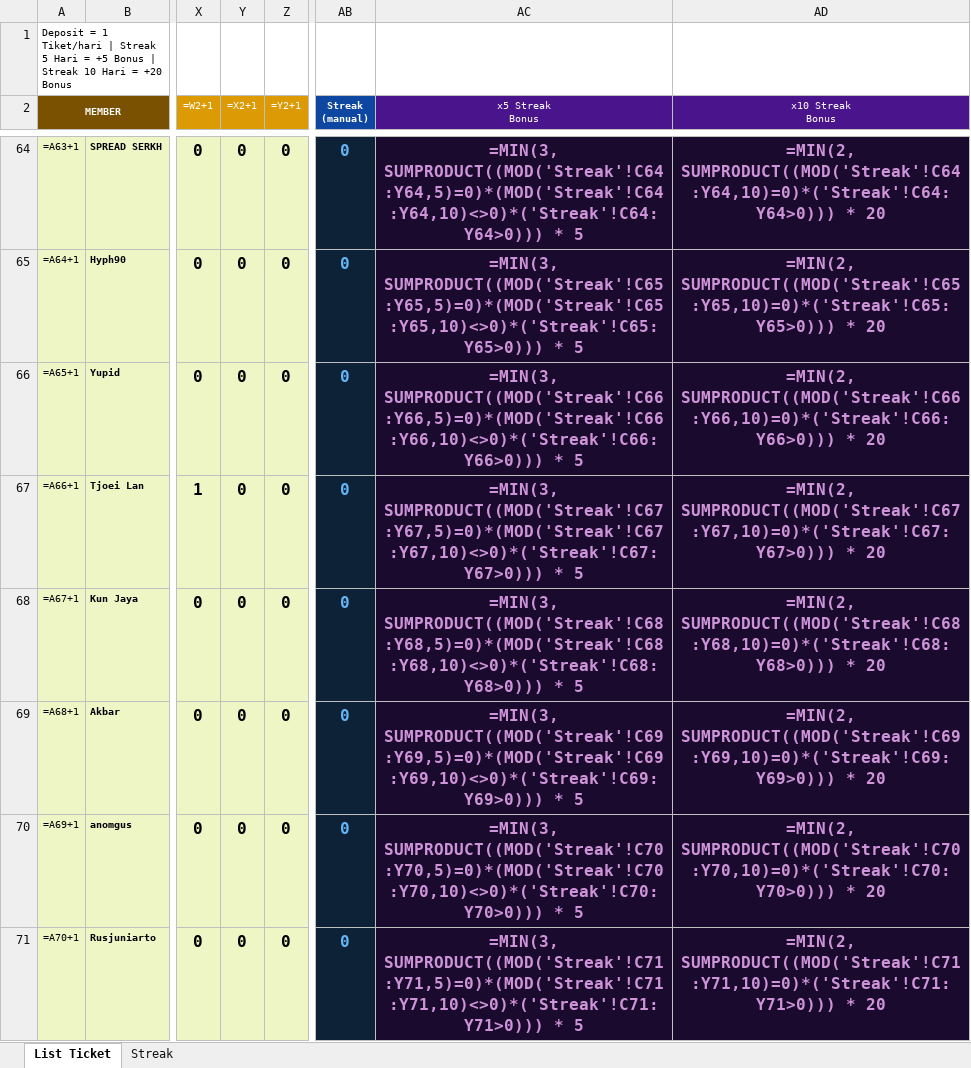
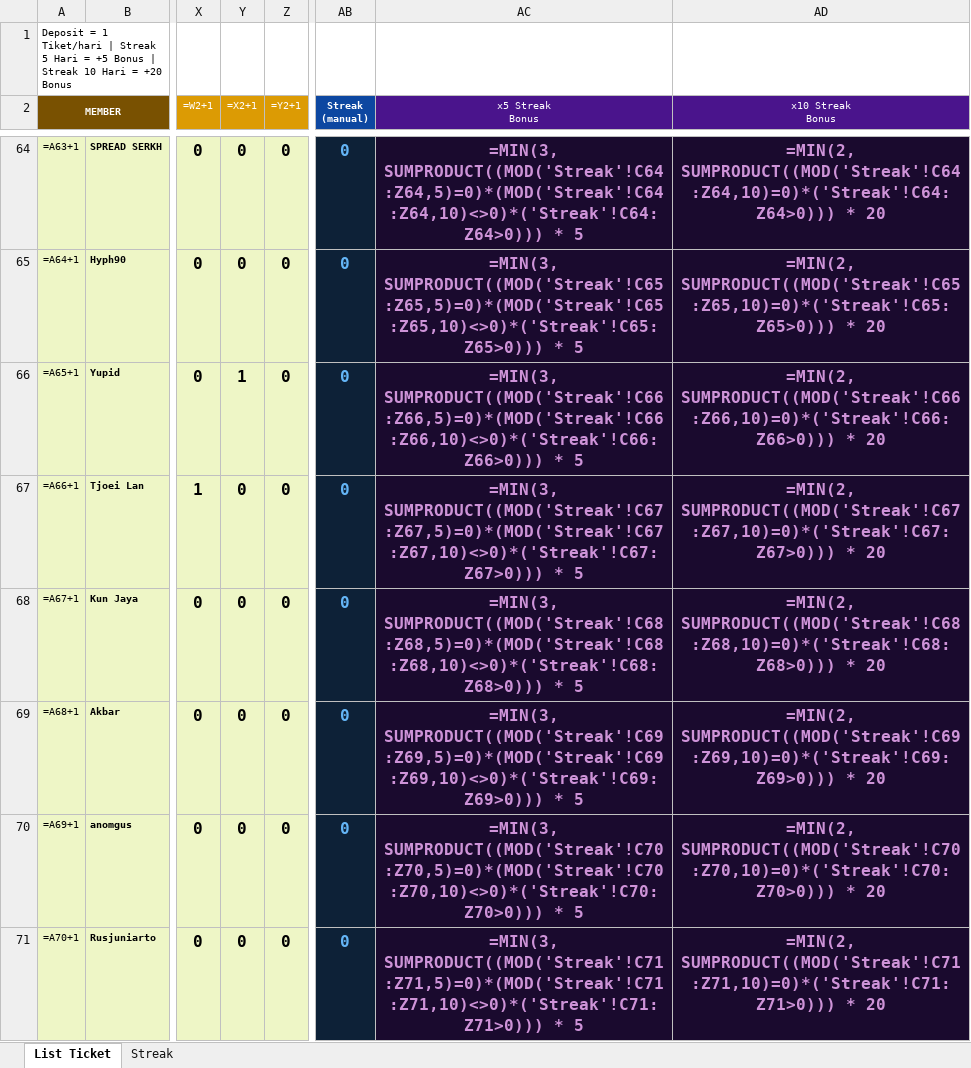
Before and after one commit to analystkael/tickettracker, an Excel workbook: TICKET_TRACKER.xlsx, sheet List Ticket, drawn as a sheet; only a part is shown, gaps mark what is left out; values as stored, in another font and other column widths than the file's, no borders; formulas without a stored value are shown as written; the diff covers the shown part only; the diff names each change by its address in the sheet, - before the commit and + after, or states it on an @@ line.

```diff
--- a/TICKET_TRACKER.xlsx (sheet List Ticket)
+++ b/TICKET_TRACKER.xlsx (sheet List Ticket)
-AC64 (x5 Streak Bonus): =MIN(3, SUMPRODUCT((MOD('Streak'!C64:Y64,5)=0)*(MOD('Streak'!C64:Y64,10)<>0)*('Streak'!C64:Y64>0))) * 5
+AC64 (x5 Streak Bonus): =MIN(3, SUMPRODUCT((MOD('Streak'!C64:Z64,5)=0)*(MOD('Streak'!C64:Z64,10)<>0)*('Streak'!C64:Z64>0))) * 5
-AD64 (x10 Streak Bonus): =MIN(2, SUMPRODUCT((MOD('Streak'!C64:Y64,10)=0)*('Streak'!C64:Y64>0))) * 20
+AD64 (x10 Streak Bonus): =MIN(2, SUMPRODUCT((MOD('Streak'!C64:Z64,10)=0)*('Streak'!C64:Z64>0))) * 20
-AC65 (x5 Streak Bonus): =MIN(3, SUMPRODUCT((MOD('Streak'!C65:Y65,5)=0)*(MOD('Streak'!C65:Y65,10)<>0)*('Streak'!C65:Y65>0))) * 5
+AC65 (x5 Streak Bonus): =MIN(3, SUMPRODUCT((MOD('Streak'!C65:Z65,5)=0)*(MOD('Streak'!C65:Z65,10)<>0)*('Streak'!C65:Z65>0))) * 5
-AD65 (x10 Streak Bonus): =MIN(2, SUMPRODUCT((MOD('Streak'!C65:Y65,10)=0)*('Streak'!C65:Y65>0))) * 20
+AD65 (x10 Streak Bonus): =MIN(2, SUMPRODUCT((MOD('Streak'!C65:Z65,10)=0)*('Streak'!C65:Z65>0))) * 20
-Y66 (=X2+1): 0
+Y66 (=X2+1): 1
-AC66 (x5 Streak Bonus): =MIN(3, SUMPRODUCT((MOD('Streak'!C66:Y66,5)=0)*(MOD('Streak'!C66:Y66,10)<>0)*('Streak'!C66:Y66>0))) * 5
+AC66 (x5 Streak Bonus): =MIN(3, SUMPRODUCT((MOD('Streak'!C66:Z66,5)=0)*(MOD('Streak'!C66:Z66,10)<>0)*('Streak'!C66:Z66>0))) * 5
-AD66 (x10 Streak Bonus): =MIN(2, SUMPRODUCT((MOD('Streak'!C66:Y66,10)=0)*('Streak'!C66:Y66>0))) * 20
+AD66 (x10 Streak Bonus): =MIN(2, SUMPRODUCT((MOD('Streak'!C66:Z66,10)=0)*('Streak'!C66:Z66>0))) * 20
-AC67 (x5 Streak Bonus): =MIN(3, SUMPRODUCT((MOD('Streak'!C67:Y67,5)=0)*(MOD('Streak'!C67:Y67,10)<>0)*('Streak'!C67:Y67>0))) * 5
+AC67 (x5 Streak Bonus): =MIN(3, SUMPRODUCT((MOD('Streak'!C67:Z67,5)=0)*(MOD('Streak'!C67:Z67,10)<>0)*('Streak'!C67:Z67>0))) * 5
-AD67 (x10 Streak Bonus): =MIN(2, SUMPRODUCT((MOD('Streak'!C67:Y67,10)=0)*('Streak'!C67:Y67>0))) * 20
+AD67 (x10 Streak Bonus): =MIN(2, SUMPRODUCT((MOD('Streak'!C67:Z67,10)=0)*('Streak'!C67:Z67>0))) * 20
-AC68 (x5 Streak Bonus): =MIN(3, SUMPRODUCT((MOD('Streak'!C68:Y68,5)=0)*(MOD('Streak'!C68:Y68,10)<>0)*('Streak'!C68:Y68>0))) * 5
+AC68 (x5 Streak Bonus): =MIN(3, SUMPRODUCT((MOD('Streak'!C68:Z68,5)=0)*(MOD('Streak'!C68:Z68,10)<>0)*('Streak'!C68:Z68>0))) * 5
-AD68 (x10 Streak Bonus): =MIN(2, SUMPRODUCT((MOD('Streak'!C68:Y68,10)=0)*('Streak'!C68:Y68>0))) * 20
+AD68 (x10 Streak Bonus): =MIN(2, SUMPRODUCT((MOD('Streak'!C68:Z68,10)=0)*('Streak'!C68:Z68>0))) * 20
-AC69 (x5 Streak Bonus): =MIN(3, SUMPRODUCT((MOD('Streak'!C69:Y69,5)=0)*(MOD('Streak'!C69:Y69,10)<>0)*('Streak'!C69:Y69>0))) * 5
+AC69 (x5 Streak Bonus): =MIN(3, SUMPRODUCT((MOD('Streak'!C69:Z69,5)=0)*(MOD('Streak'!C69:Z69,10)<>0)*('Streak'!C69:Z69>0))) * 5
-AD69 (x10 Streak Bonus): =MIN(2, SUMPRODUCT((MOD('Streak'!C69:Y69,10)=0)*('Streak'!C69:Y69>0))) * 20
+AD69 (x10 Streak Bonus): =MIN(2, SUMPRODUCT((MOD('Streak'!C69:Z69,10)=0)*('Streak'!C69:Z69>0))) * 20
-AC70 (x5 Streak Bonus): =MIN(3, SUMPRODUCT((MOD('Streak'!C70:Y70,5)=0)*(MOD('Streak'!C70:Y70,10)<>0)*('Streak'!C70:Y70>0))) * 5
+AC70 (x5 Streak Bonus): =MIN(3, SUMPRODUCT((MOD('Streak'!C70:Z70,5)=0)*(MOD('Streak'!C70:Z70,10)<>0)*('Streak'!C70:Z70>0))) * 5
-AD70 (x10 Streak Bonus): =MIN(2, SUMPRODUCT((MOD('Streak'!C70:Y70,10)=0)*('Streak'!C70:Y70>0))) * 20
+AD70 (x10 Streak Bonus): =MIN(2, SUMPRODUCT((MOD('Streak'!C70:Z70,10)=0)*('Streak'!C70:Z70>0))) * 20
-AC71 (x5 Streak Bonus): =MIN(3, SUMPRODUCT((MOD('Streak'!C71:Y71,5)=0)*(MOD('Streak'!C71:Y71,10)<>0)*('Streak'!C71:Y71>0))) * 5
+AC71 (x5 Streak Bonus): =MIN(3, SUMPRODUCT((MOD('Streak'!C71:Z71,5)=0)*(MOD('Streak'!C71:Z71,10)<>0)*('Streak'!C71:Z71>0))) * 5
-AD71 (x10 Streak Bonus): =MIN(2, SUMPRODUCT((MOD('Streak'!C71:Y71,10)=0)*('Streak'!C71:Y71>0))) * 20
+AD71 (x10 Streak Bonus): =MIN(2, SUMPRODUCT((MOD('Streak'!C71:Z71,10)=0)*('Streak'!C71:Z71>0))) * 20
```
Also changed, not shown: 427 edited cells elsewhere in this sheet, TICKET TRACKER.xlsx.
